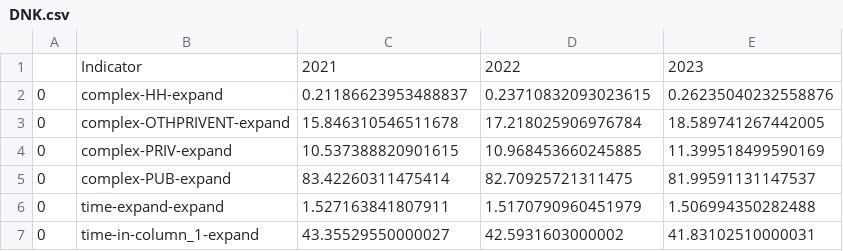
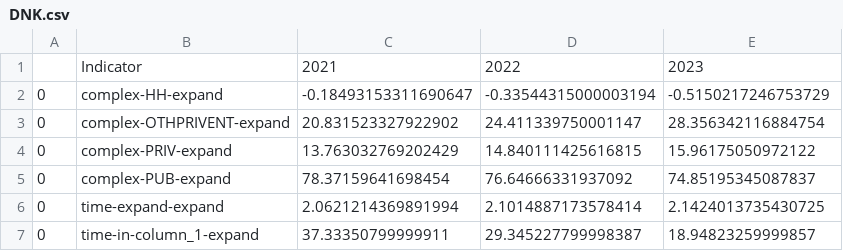
Before and after one commit to Ziqi-Yang/math_modeling_scripts, a CSV file: data_predict/predict/DNK.csv, drawn as a sheet.

```diff
--- a/data_predict/predict/DNK.csv
+++ b/data_predict/predict/DNK.csv
@@ -1,7 +1,7 @@
 ,Indicator,2021,2022,2023
-0,complex-HH-expand,0.21186623953488837,0.23710832093023615,0.26235040232558876
-0,complex-OTHPRIVENT-expand,15.846310546511678,17.218025906976784,18.589741267442005
-0,complex-PRIV-expand,10.537388820901615,10.968453660245885,11.399518499590169
-0,complex-PUB-expand,83.42260311475414,82.70925721311475,81.99591131147537
-0,time-expand-expand,1.527163841807911,1.5170790960451979,1.506994350282488
-0,time-in-column_1-expand,43.35529550000027,42.5931603000002,41.83102510000031
+0,complex-HH-expand,-0.18493153311690647,-0.33544315000003194,-0.5150217246753729
+0,complex-OTHPRIVENT-expand,20.831523327922902,24.411339750001147,28.356342116884754
+0,complex-PRIV-expand,13.763032769202429,14.840111425616815,15.96175050972122
+0,complex-PUB-expand,78.37159641698454,76.64666331937092,74.85195345087837
+0,time-expand-expand,2.0621214369891994,2.1014887173578414,2.1424013735430725
+0,time-in-column_1-expand,37.33350799999911,29.345227799998387,18.94823259999857
```
Also changed, not shown: data_predict/predict/ISR.csv, data_predict/predict/USA.csv, 10 other files.
